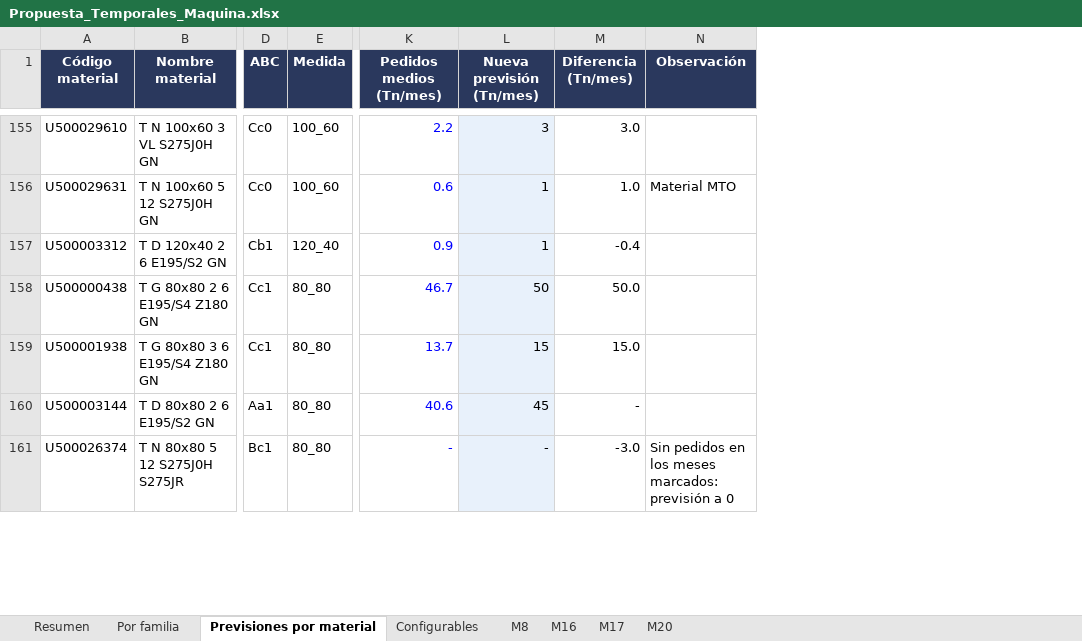
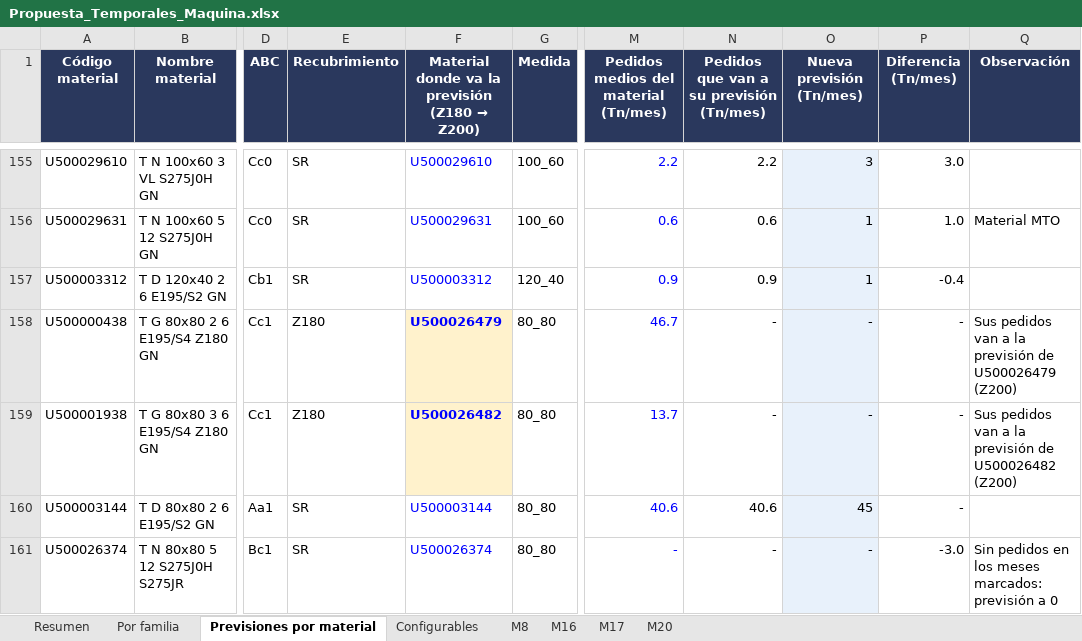
Before and after one commit to Enrique24799/AGSA, an Excel workbook: analisis/Propuesta_Temporales_Maquina.xlsx, sheet Previsiones por material, drawn as a sheet; only a part is shown, gaps mark what is left out; values as stored, in another font and other column widths than the file's, no borders; charts and pictures not drawn; addresses are those after the commit; the diff covers the shown part only; the diff names each change by its address in the sheet, - before the commit and + after, or states it on an @@ line.

```diff
--- a/analisis/Propuesta_Temporales_Maquina.xlsx (sheet Previsiones por material)
+++ b/analisis/Propuesta_Temporales_Maquina.xlsx (sheet Previsiones por material)
+column E (Recubrimiento), rows 155-161: SR | SR | SR | Z180 | Z180 | SR | SR
+column F, row 1: Material donde va la previsión (Z180 → Z200); rows 155-161: U500029610 | U500029631 | U500003312 | U500026479 | U500026482 | U500003144 | U500026374
+column N, row 1: Pedidos que van a su previsión (Tn/mes); rows 155-161: 2.2 | 0.6 | 0.9 | - | - | 40.6 | -
-M1: Pedidos medios (Tn/mes)
+M1: Pedidos medios del material (Tn/mes)
-O158 (Nueva previsión (Tn/mes)): 50
+O158 (Nueva previsión (Tn/mes)): -
-P158 (Diferencia (Tn/mes)): 50.0
+P158 (Diferencia (Tn/mes)): -
-Q158 (Observación): (empty)
+Q158 (Observación): Sus pedidos van a la previsión de U500026479 (Z200)
-O159 (Nueva previsión (Tn/mes)): 15
+O159 (Nueva previsión (Tn/mes)): -
-P159 (Diferencia (Tn/mes)): 15.0
+P159 (Diferencia (Tn/mes)): -
-Q159 (Observación): (empty)
+Q159 (Observación): Sus pedidos van a la previsión de U500026482 (Z200)
```
Also changed, not shown: 1 added row and 125 edited cells elsewhere in this sheet, sheet Resumen, sheet M8, sheet Por familia, sheet M16, formulas that keep their value.
